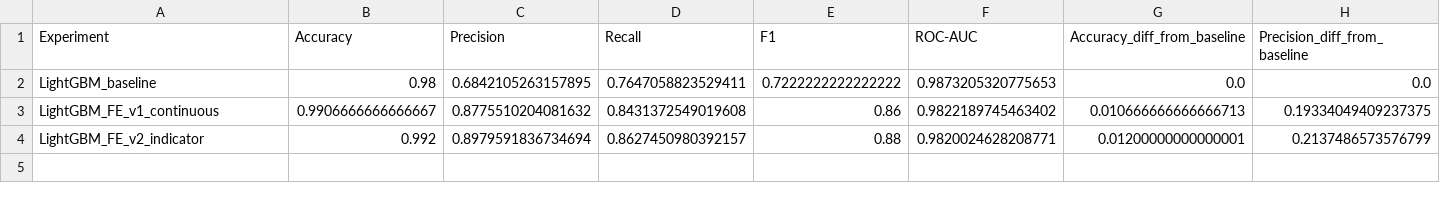
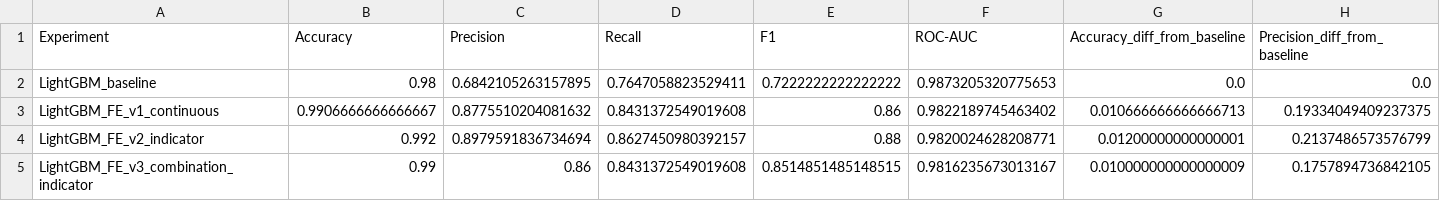
Before and after one commit to mjbaa/manufacturing_macine_learning_project, a CSV file: reports/experiment_comparison_from_baseline.csv, drawn as a sheet; only a part is shown; rows hold the shown columns only; the diff names each change by its address in the sheet, - before the commit and + after, or states it on an @@ line.

```diff
--- a/reports/experiment_comparison_from_baseline.csv
+++ b/reports/experiment_comparison_from_baseline.csv
+row 5: LightGBM_FE_v3_combination_indicator | 0.99 | 0.86 | 0.8431372549019608 | 0.8514851485148515 | 0.9816235673013167 | 0.010000000000000009 | 0.1757894736842105
```
Also changed, not shown: reports/experiment_comparison_from_previous.csv, reports/experiment_results.csv, 2 other files.
